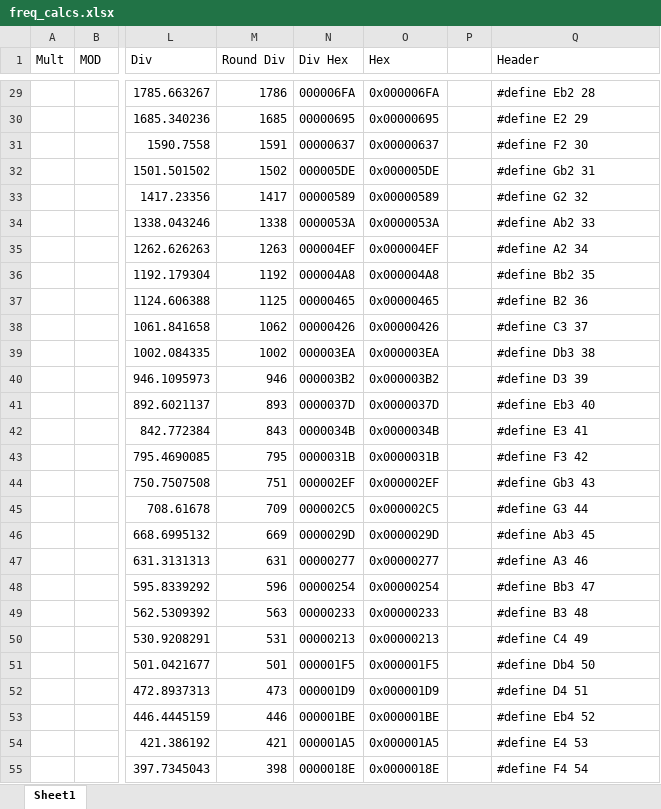
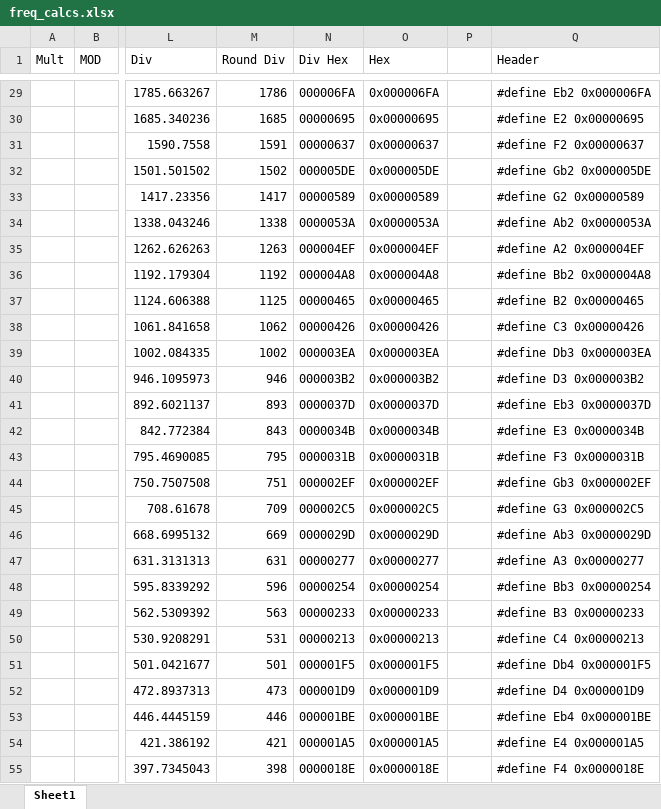
Before and after one commit to thoughtfulape/BlackboardSynth_MANTIS, an Excel workbook: freq_calcs.xlsx, sheet Sheet1, drawn as a sheet; only a part is shown, gaps mark what is left out; values as stored, in another font and other column widths than the file's, no borders; the diff covers the shown part only; the diff names each change by its address in the sheet, - before the commit and + after, or states it on an @@ line.

Commit message:
header definitions

```diff
--- a/freq_calcs.xlsx (sheet Sheet1)
+++ b/freq_calcs.xlsx (sheet Sheet1)
-Q29 (Header): #define Eb2 28
+Q29 (Header): #define Eb2 0x000006FA
-Q30 (Header): #define E2 29
+Q30 (Header): #define E2 0x00000695
-Q31 (Header): #define F2 30
+Q31 (Header): #define F2 0x00000637
-Q32 (Header): #define Gb2 31
+Q32 (Header): #define Gb2 0x000005DE
-Q33 (Header): #define G2 32
+Q33 (Header): #define G2 0x00000589
-Q34 (Header): #define Ab2 33
+Q34 (Header): #define Ab2 0x0000053A
-Q35 (Header): #define A2 34
+Q35 (Header): #define A2 0x000004EF
-Q36 (Header): #define Bb2 35
+Q36 (Header): #define Bb2 0x000004A8
-Q37 (Header): #define B2 36
+Q37 (Header): #define B2 0x00000465
-Q38 (Header): #define C3 37
+Q38 (Header): #define C3 0x00000426
-Q39 (Header): #define Db3 38
+Q39 (Header): #define Db3 0x000003EA
-Q40 (Header): #define D3 39
+Q40 (Header): #define D3 0x000003B2
-Q41 (Header): #define Eb3 40
+Q41 (Header): #define Eb3 0x0000037D
-Q42 (Header): #define E3 41
+Q42 (Header): #define E3 0x0000034B
-Q43 (Header): #define F3 42
+Q43 (Header): #define F3 0x0000031B
-Q44 (Header): #define Gb3 43
+Q44 (Header): #define Gb3 0x000002EF
-Q45 (Header): #define G3 44
+Q45 (Header): #define G3 0x000002C5
-Q46 (Header): #define Ab3 45
+Q46 (Header): #define Ab3 0x0000029D
-Q47 (Header): #define A3 46
+Q47 (Header): #define A3 0x00000277
-Q48 (Header): #define Bb3 47
+Q48 (Header): #define Bb3 0x00000254
-Q49 (Header): #define B3 48
+Q49 (Header): #define B3 0x00000233
-Q50 (Header): #define C4 49
+Q50 (Header): #define C4 0x00000213
-Q51 (Header): #define Db4 50
+Q51 (Header): #define Db4 0x000001F5
-Q52 (Header): #define D4 51
+Q52 (Header): #define D4 0x000001D9
-Q53 (Header): #define Eb4 52
+Q53 (Header): #define Eb4 0x000001BE
-Q54 (Header): #define E4 53
+Q54 (Header): #define E4 0x000001A5
-Q55 (Header): #define F4 54
+Q55 (Header): #define F4 0x0000018E
```
Also changed, not shown: 93 edited cells elsewhere in this sheet.
